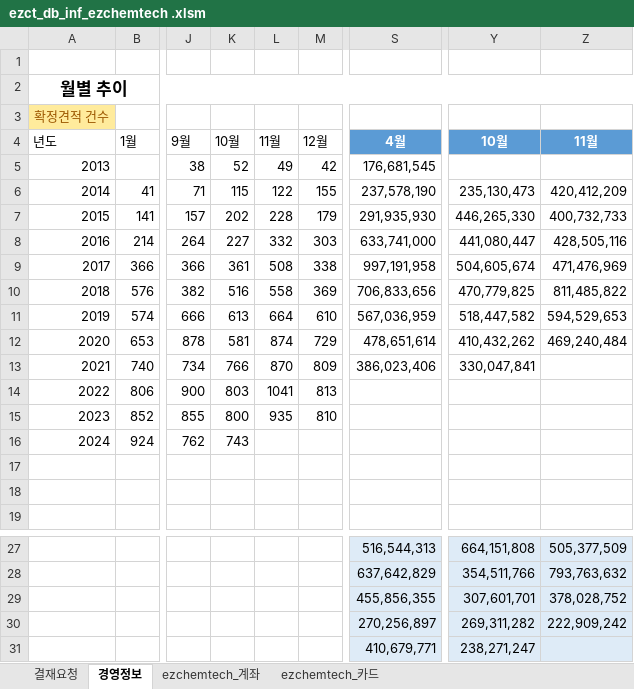
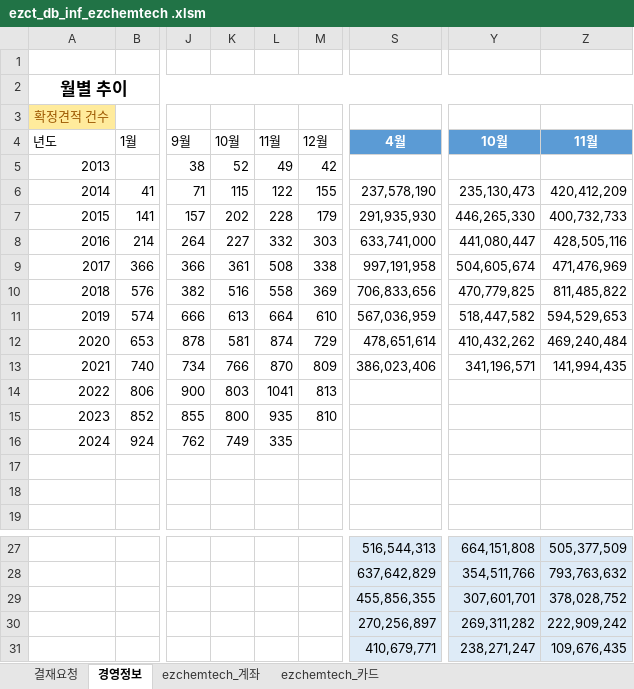
Before and after one commit to starshorse/20200228start, an Excel workbook: xls_node/E01/ezct_db_inf_ezchemtech .xlsm, sheet 경영정보, drawn as a sheet; only a part is shown, gaps mark what is left out; values as stored, in another font and other column widths than the file's, no borders; charts and pictures and table styles not drawn; the diff names each change by its address in the sheet, - before the commit and + after, or states it on an @@ line.

```diff
--- a/xls_node/E01/ezct_db_inf_ezchemtech .xlsm (sheet 경영정보)
+++ b/xls_node/E01/ezct_db_inf_ezchemtech .xlsm (sheet 경영정보)
-S5: 176,681,545
+S5: (empty)
-Y13: 330,047,841
+Y13: 341,196,571
-Z13: (empty)
+Z13: 141,994,435
-K16: 743
+K16: 749
-L16: (empty)
+L16: 335
-Z31: (empty)
+Z31: 109,676,435
```
Also changed, not shown: sheet ezchemtech_카드, sheet ezchemtech_계좌, hidden cells, 3 other files.
